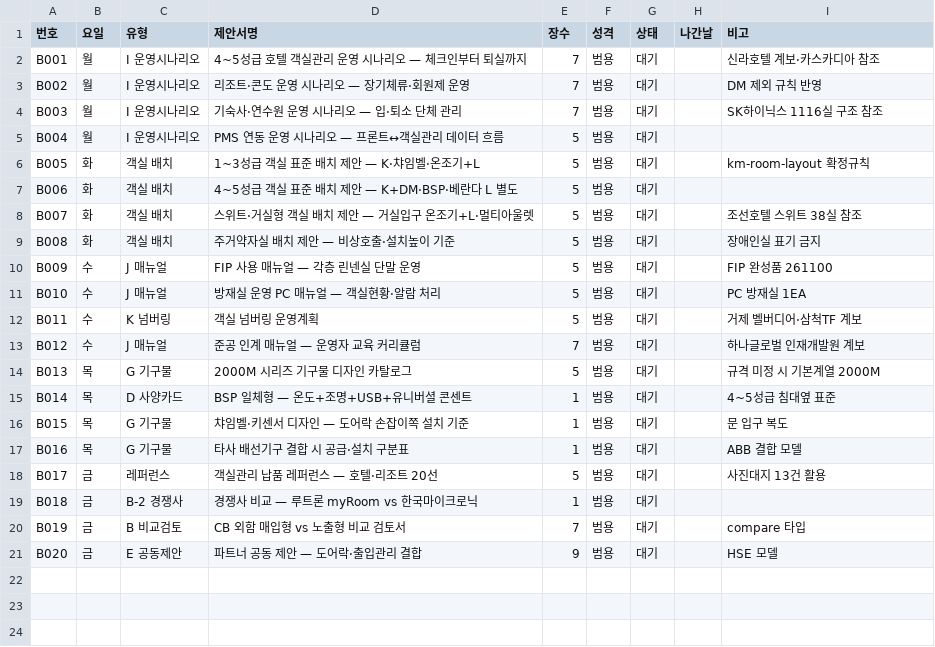
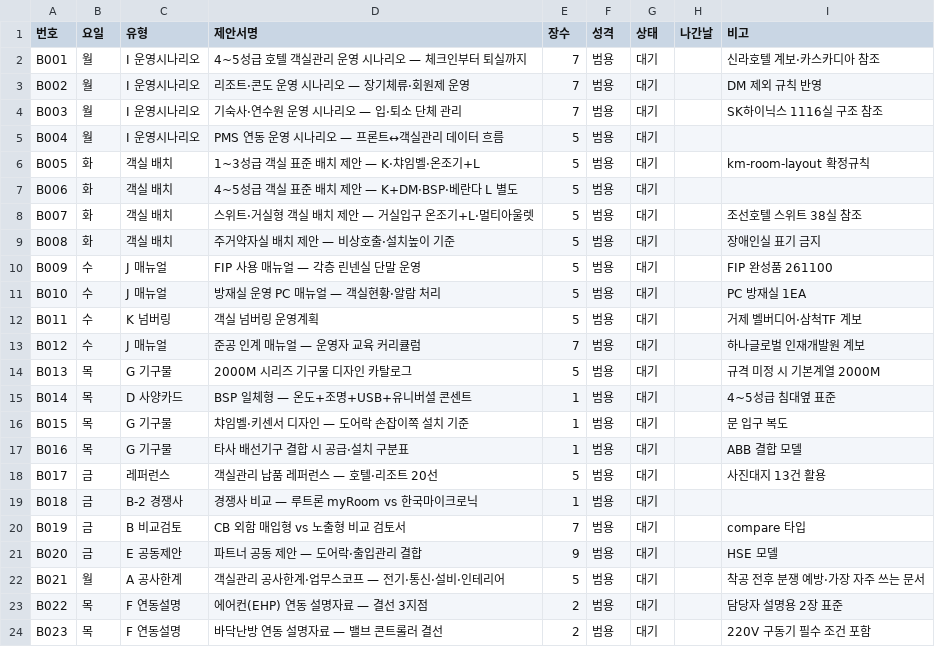
Before and after one commit to gamakatu-PM/mic-pm, a CSV file: proposal-daily/proposal-bank.csv, drawn as a sheet.

```diff
--- a/proposal-daily/proposal-bank.csv
+++ b/proposal-daily/proposal-bank.csv
@@ -21 +21,4 @@ B019,금,B 비교검토,CB 외함 매입형 vs 노출형 비교 검토서,7,범
 B020,금,E 공동제안,파트너 공동 제안 — 도어락·출입관리 결합,9,범용,대기,,HSE 모델
+B021,월,A 공사한계,객실관리 공사한계·업무스코프 — 전기·통신·설비·인테리어,5,범용,대기,,착공 전후 분쟁 예방·가장 자주 쓰는 문서
+B022,목,F 연동설명,에어컨(EHP) 연동 설명자료 — 결선 3지점,2,범용,대기,,담당자 설명용 2장 표준
+B023,목,F 연동설명,바닥난방 연동 설명자료 — 밸브 콘트롤러 결선,2,범용,대기,,220V 구동기 필수 조건 포함
```
Also changed, not shown: 4 other files.
